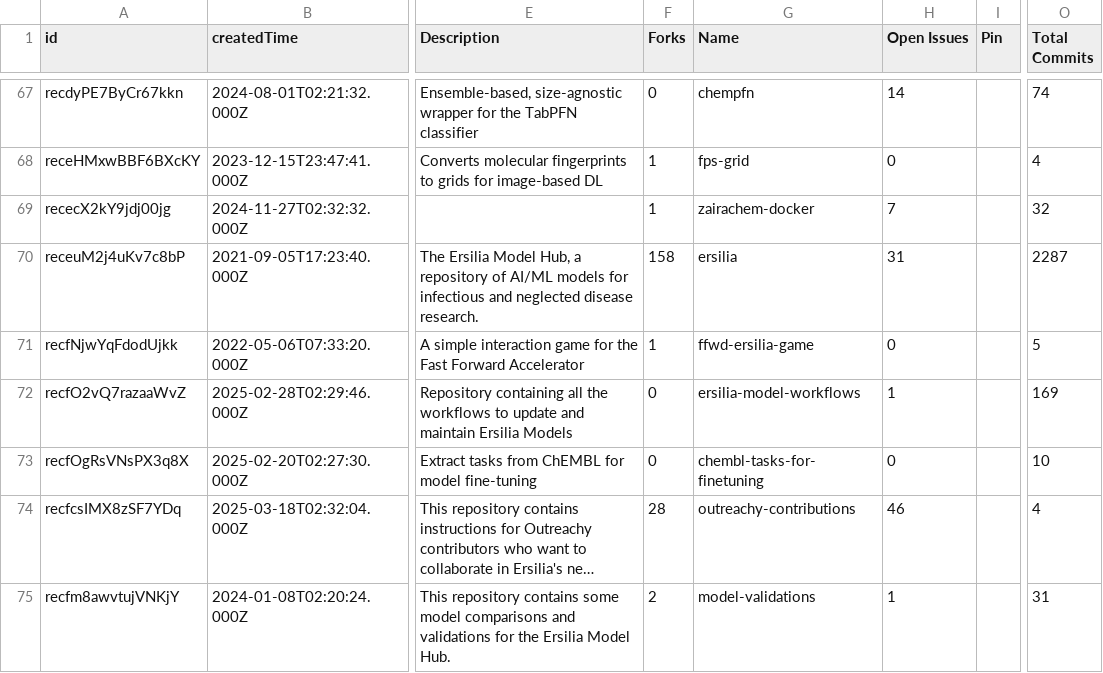
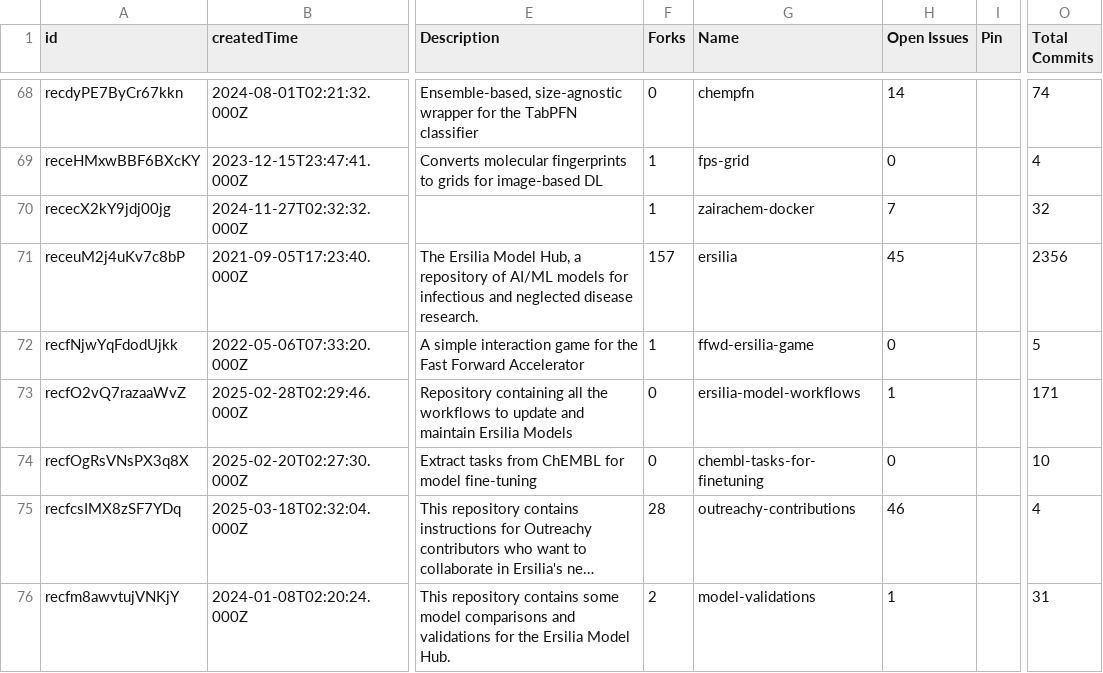
Before and after one commit to ersilia-os/ersilia-stats, a CSV file: data/Repositories.csv, drawn as a sheet; only a part is shown, gaps mark what is left out; long unchanged cells end in …; addresses are those after the commit; the diff covers the shown part only; the diff names each change by its address in the sheet, - before the commit and + after, or states it on an @@ line.

```diff
--- a/data/Repositories.csv
+++ b/data/Repositories.csv
-F71 (Forks): 158
+F71 (Forks): 157
-H71 (Open Issues): 31
+H71 (Open Issues): 45
-O71 (Total Commits): 2287
+O71 (Total Commits): 2356
-O73 (Total Commits): 169
+O73 (Total Commits): 171
```
Also changed, not shown: 1 added row and 15 edited cells elsewhere in this file, data/Blogposts.csv, external-data/authors_results.csv, 3 other files.
